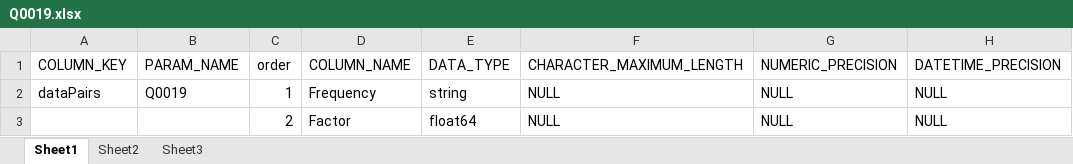
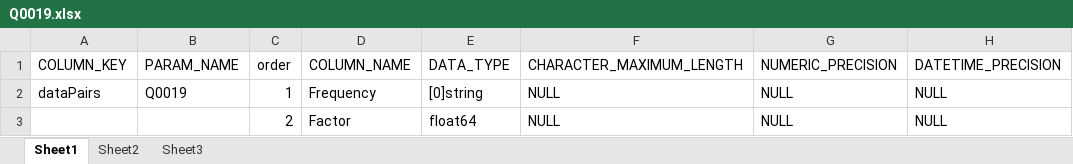
Before and after one commit to Kishore-r-77/insurance_app, an Excel workbook: paramData Excels/Q0019.xlsx, sheet Sheet1, drawn as a sheet; only a part is shown; values as stored, in another font and other column widths than the file's, no borders; the diff names each change by its address in the sheet, - before the commit and + after, or states it on an @@ line.

Commit message:
Fixed Some Params Issues

```diff
--- a/paramData Excels/Q0019.xlsx (sheet Sheet1)
+++ b/paramData Excels/Q0019.xlsx (sheet Sheet1)
-E2 (DATA_TYPE): string
+E2 (DATA_TYPE): [0]string
```
Also changed, not shown: 8 other files.
